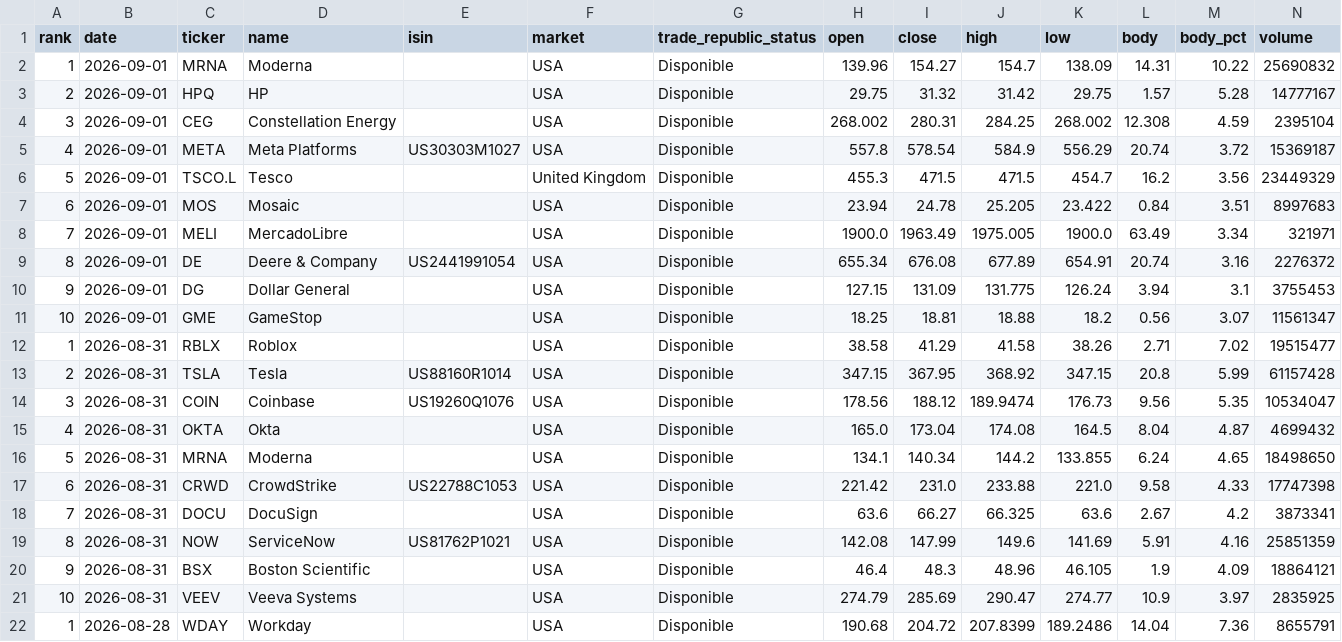
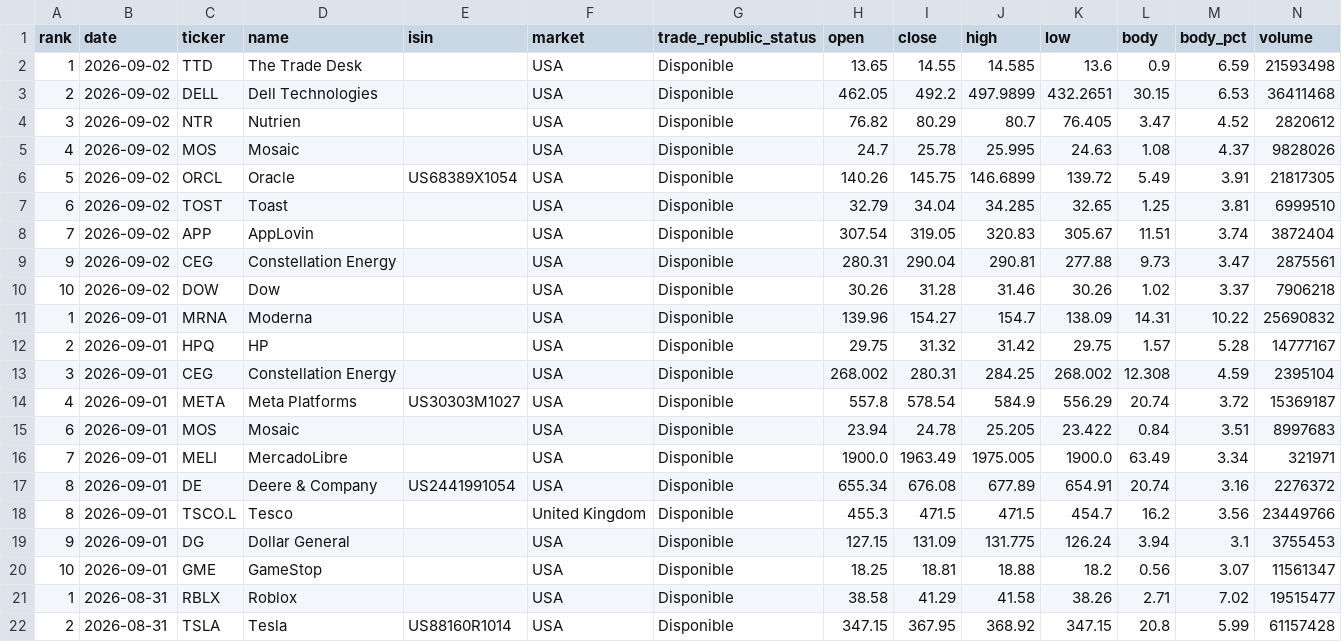
Before and after one commit to instialejandro-stack/stock-candle-scanner-actions, a CSV file: output/history_top10_bullish_candles.csv, drawn as a sheet; only a part is shown; the shorter side is filled out with more unchanged rows.

```diff
--- a/output/history_top10_bullish_candles.csv
+++ b/output/history_top10_bullish_candles.csv
@@ -1,2 +1,11 @@
 rank,date,ticker,name,isin,market,trade_republic_status,open,close,high,low,body,body_pct,volume
+1,2026-09-02,TTD,The Trade Desk,,USA,Disponible,13.65,14.55,14.585,13.6,0.9,6.59,21593498
+2,2026-09-02,DELL,Dell Technologies,,USA,Disponible,462.05,492.2,497.9899,432.2651,30.15,6.53,36411468
+3,2026-09-02,NTR,Nutrien,,USA,Disponible,76.82,80.29,80.7,76.405,3.47,4.52,2820612
+4,2026-09-02,MOS,Mosaic,,USA,Disponible,24.7,25.78,25.995,24.63,1.08,4.37,9828026
+5,2026-09-02,ORCL,Oracle,US68389X1054,USA,Disponible,140.26,145.75,146.6899,139.72,5.49,3.91,21817305
+6,2026-09-02,TOST,Toast,,USA,Disponible,32.79,34.04,34.285,32.65,1.25,3.81,6999510
+7,2026-09-02,APP,AppLovin,,USA,Disponible,307.54,319.05,320.83,305.67,11.51,3.74,3872404
+9,2026-09-02,CEG,Constellation Energy,,USA,Disponible,280.31,290.04,290.81,277.88,9.73,3.47,2875561
+10,2026-09-02,DOW,Dow,,USA,Disponible,30.26,31.28,31.46,30.26,1.02,3.37,7906218
 1,2026-09-01,MRNA,Moderna,,USA,Disponible,139.96,154.27,154.7,138.09,14.31,10.22,25690832
@@ -5,3 +14,2 @@ rank,date,ticker,name,isin,market,trade_republic_status,open,close,high,low,body
 4,2026-09-01,META,Meta Platforms,US30303M1027,USA,Disponible,557.8,578.54,584.9,556.29,20.74,3.72,15369187
-5,2026-09-01,TSCO.L,Tesco,,United Kingdom,Disponible,455.3,471.5,471.5,454.7,16.2,3.56,23449329
 6,2026-09-01,MOS,Mosaic,,USA,Disponible,23.94,24.78,25.205,23.422,0.84,3.51,8997683
@@ -9,2 +17,3 @@ rank,date,ticker,name,isin,market,trade_republic_status,open,close,high,low,body
 8,2026-09-01,DE,Deere & Company,US2441991054,USA,Disponible,655.34,676.08,677.89,654.91,20.74,3.16,2276372
+8,2026-09-01,TSCO.L,Tesco,,United Kingdom,Disponible,455.3,471.5,471.5,454.7,16.2,3.56,23449766
 9,2026-09-01,DG,Dollar General,,USA,Disponible,127.15,131.09,131.775,126.24,3.94,3.1,3755453
```
Also changed, not shown: output/history_intraday_candidates.csv, output/intraday_candidates.csv, 2 other files.
